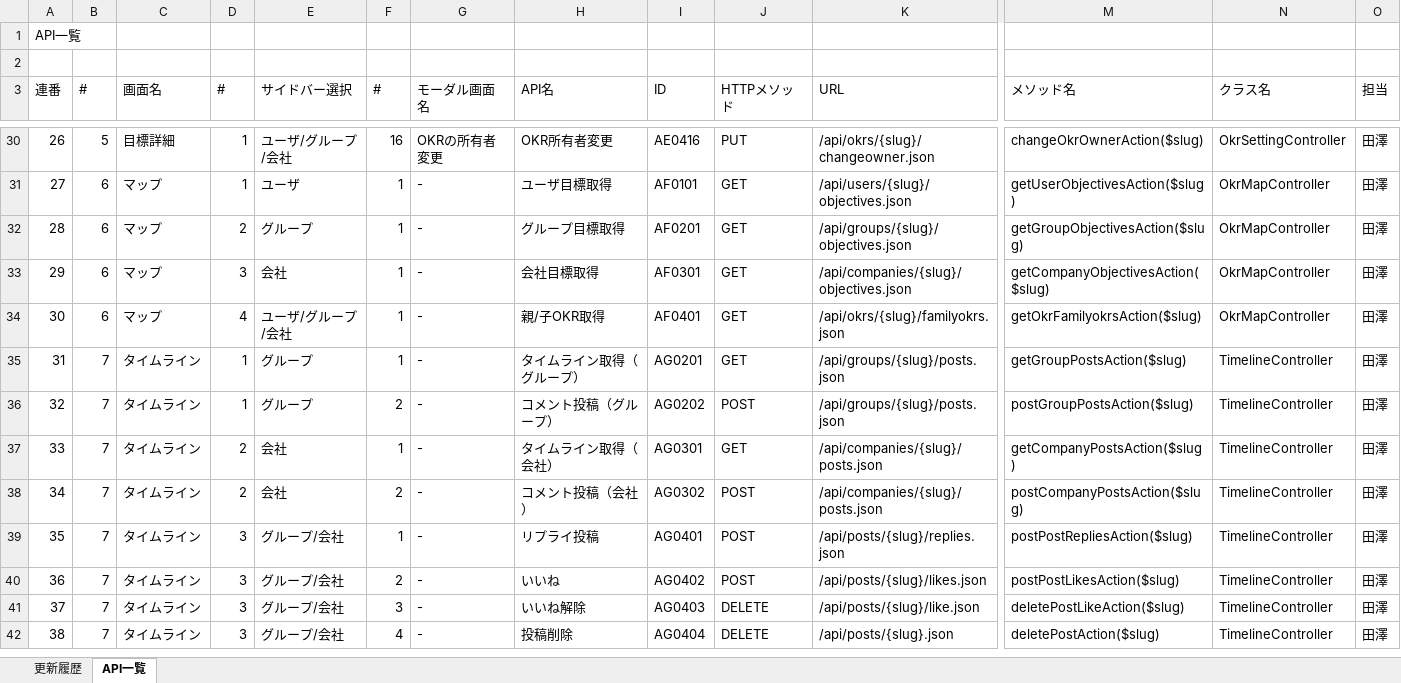
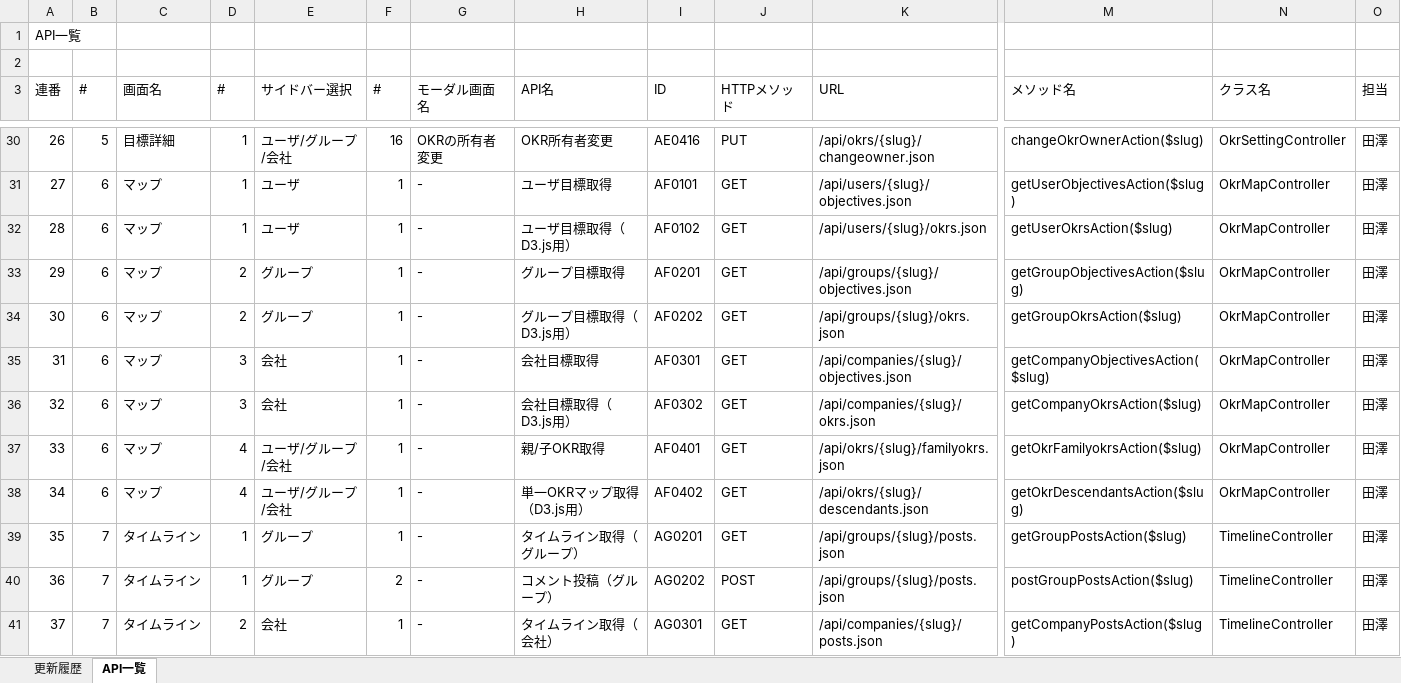
Before and after one commit to naoharu-tazawa/skrum, an Excel workbook: skrum_docs/02_SpecificationDocs/APIList.xlsx, sheet API一覧, drawn as a sheet; only a part is shown, gaps mark what is left out; the shorter side is filled out with more unchanged rows; values as stored, in another font and other column widths than the file's, no cell formats; addresses are those after the commit; rows hold the shown columns only; the diff names each change by its address in the sheet, - before the commit and + after, or states it on an @@ line.

```diff
--- a/skrum_docs/02_SpecificationDocs/APIList.xlsx (sheet API一覧)
+++ b/skrum_docs/02_SpecificationDocs/APIList.xlsx (sheet API一覧)
+row 32: 28 | 6 | マップ | 1 | ユーザ | 1 | - | ユーザ目標取得（D3.js用） | AF0102 | GET | /api/users/{slug}/okrs.json | getUserOkrsAction($slug) | OkrMapController | 田澤
@@ column A (連番) renumbered from row 33 down @@
+row 34: 30 | 6 | マップ | 2 | グループ | 1 | - | グループ目標取得（D3.js用） | AF0202 | GET | /api/groups/{slug}/okrs.json | getGroupOkrsAction($slug) | OkrMapController | 田澤
+row 36: 32 | 6 | マップ | 3 | 会社 | 1 | - | 会社目標取得（D3.js用） | AF0302 | GET | /api/companies/{slug}/okrs.json | getCompanyOkrsAction($slug) | OkrMapController | 田澤
+row 38: 34 | 6 | マップ | 4 | ユーザ/グループ/会社 | 1 | - | 単一OKRマップ取得（D3.js用） | AF0402 | GET | /api/okrs/{slug}/descendants.json | getOkrDescendantsAction($slug) | OkrMapController | 田澤
```
Also changed, not shown: cell formats, formulas that keep their value, skrum_docs/01_WBS/GoFor0817_20170804.xlsx, 10 other files.
